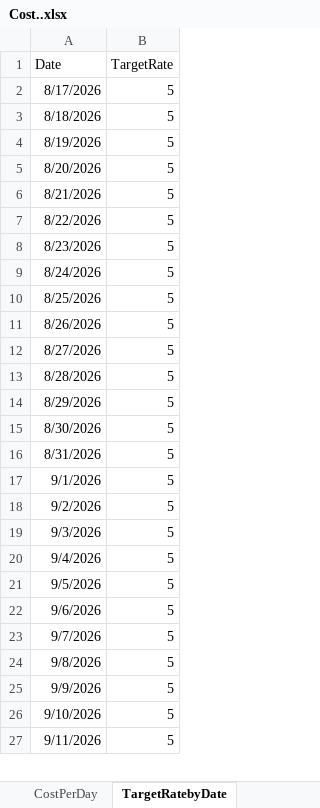
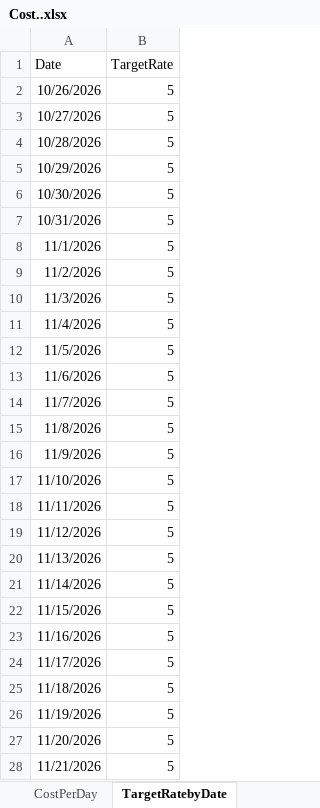
Before and after one commit to CENTRIEffortManagement/ResidentialCare, an Excel workbook: CLIENT/DATExx-Whiddon/2. Calculations/Cost/Cost..xlsx, sheet TargetRatebyDate, drawn as a sheet; only a part is shown; values as stored, in another font and other column widths than the file's, no borders; table styles not drawn; removed rows and columns are numbered as before the commit, all else as after; the diff covers the shown part only; the diff names each change by its address in the sheet, - before the commit and + after, or states it on an @@ line.

```diff
--- a/CLIENT/DATExx-Whiddon/2. Calculations/Cost/Cost..xlsx (sheet TargetRatebyDate)
+++ b/CLIENT/DATExx-Whiddon/2. Calculations/Cost/Cost..xlsx (sheet TargetRatebyDate)
+row 2: 10/26/2026 | 5
-A3 (Date): 8/17/2026
+A3 (Date): 10/27/2026
-A4 (Date): 8/18/2026
+A4 (Date): 10/28/2026
-A5 (Date): 8/19/2026
+A5 (Date): 10/29/2026
-A6 (Date): 8/20/2026
+A6 (Date): 10/30/2026
+row 7: 10/31/2026 | 5
-A8 (Date): 8/21/2026
+A8 (Date): 11/1/2026
-A9 (Date): 8/22/2026
+A9 (Date): 11/2/2026
-A10 (Date): 8/23/2026
+A10 (Date): 11/3/2026
-A11 (Date): 8/24/2026
+A11 (Date): 11/4/2026
-A12 (Date): 8/25/2026
+A12 (Date): 11/5/2026
-A13 (Date): 8/26/2026
+A13 (Date): 11/6/2026
-A14 (Date): 8/27/2026
+A14 (Date): 11/7/2026
-A15 (Date): 8/28/2026
+A15 (Date): 11/8/2026
-A16 (Date): 8/29/2026
+A16 (Date): 11/9/2026
-A17 (Date): 8/30/2026
+A17 (Date): 11/10/2026
-row 16: 8/31/2026 | 5
-A18 (Date): 9/1/2026
+A18 (Date): 11/11/2026
-A19 (Date): 9/2/2026
+A19 (Date): 11/12/2026
-A20 (Date): 9/3/2026
+A20 (Date): 11/13/2026
-A21 (Date): 9/4/2026
+A21 (Date): 11/14/2026
-A22 (Date): 9/5/2026
+A22 (Date): 11/15/2026
-A23 (Date): 9/6/2026
+A23 (Date): 11/16/2026
-A24 (Date): 9/7/2026
+A24 (Date): 11/17/2026
-A25 (Date): 9/8/2026
+A25 (Date): 11/18/2026
-A26 (Date): 9/9/2026
+A26 (Date): 11/19/2026
-A27 (Date): 9/10/2026
+A27 (Date): 11/20/2026
-A28 (Date): 9/11/2026
+A28 (Date): 11/21/2026
```
Also changed, not shown: 1 removed row and 1 edited cell elsewhere in this sheet, sheet EffortOutcomesAG1_1DayShiftAB, sheet CostAG1_1DayShiftAB, sheet Summary, sheet Unit1Path, sheet CostPerDay, charts or pictures, CLIENT/DATExx-Whiddon/UNITS/JH-RY/2. Calculations/StaffListMaster.xlsx, 17 other files.
